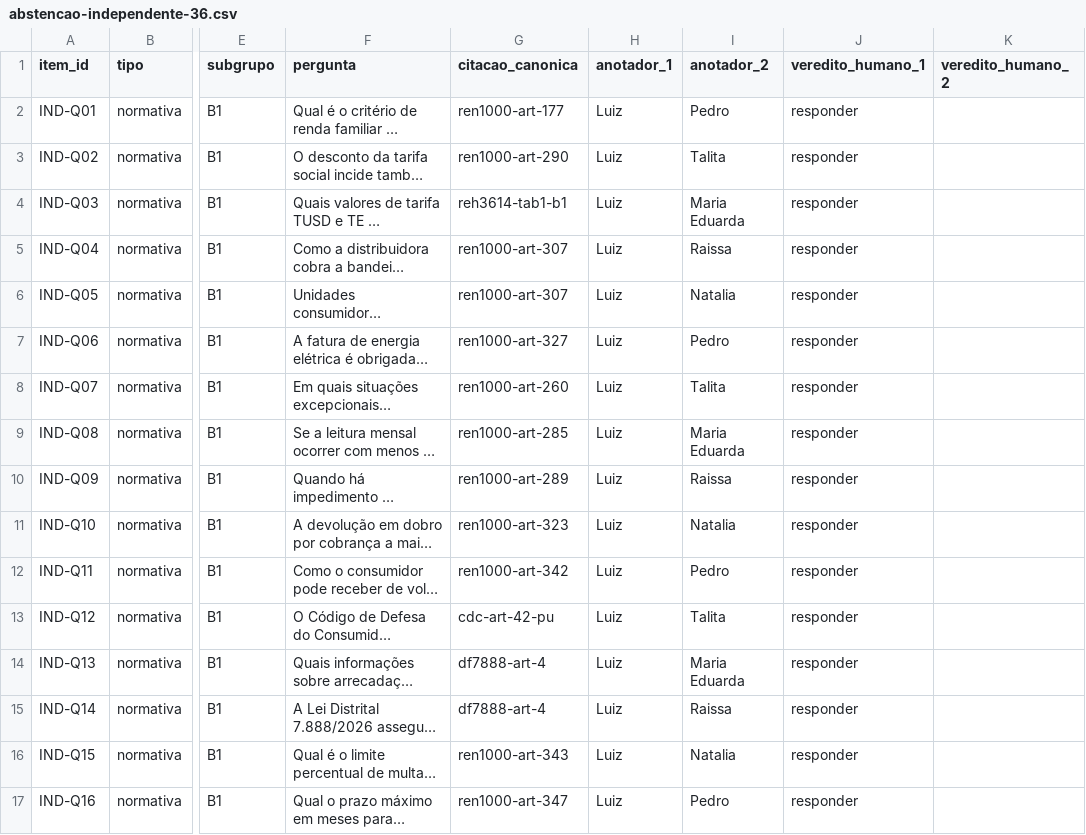
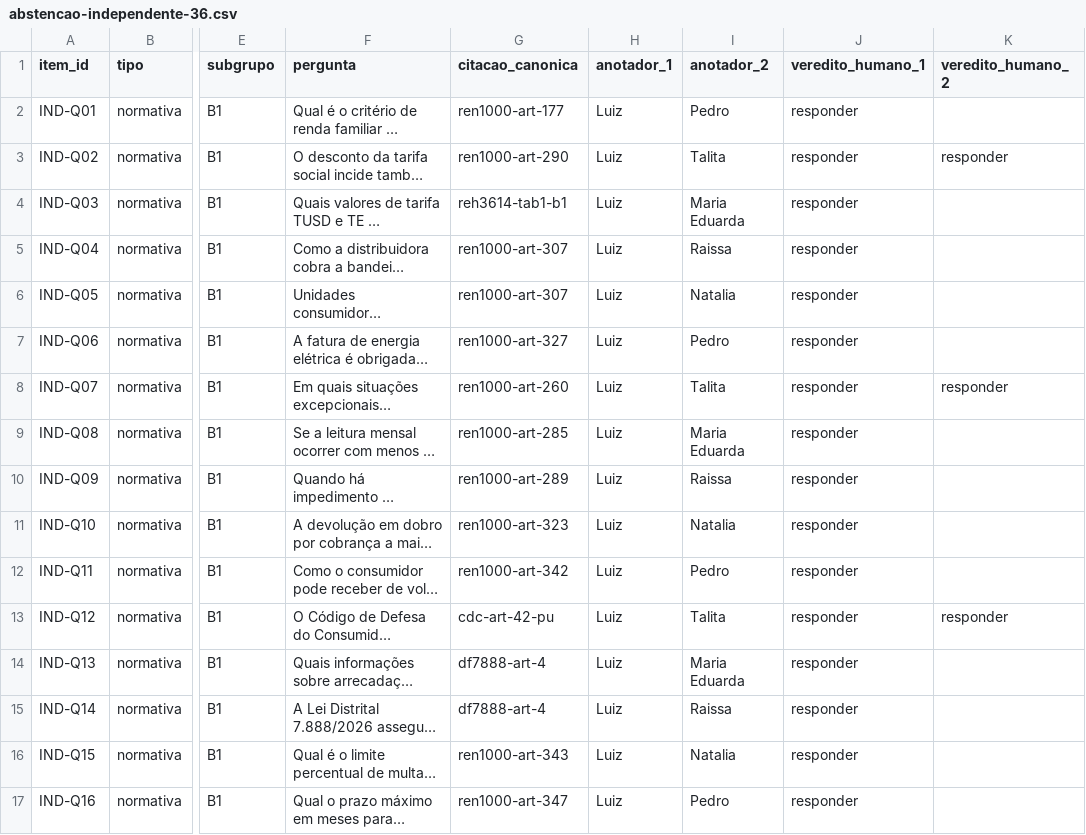
Before and after one commit to grupo-8-residencia/Fatura-Aberta, a CSV file: avaliacao/anotacoes/abstencao-independente-36.csv, drawn as a sheet; only a part is shown, gaps mark what is left out; long unchanged cells end in …; the diff covers the shown part only; the diff names each change by its address in the sheet, - before the commit and + after, or states it on an @@ line.

Commit message:
feat(avaliacao): adiciona segunda anotação de Talita no conjunto independente (#112)
Preenche a coluna veredito_humano_2 dos 7 itens atribuídos a Talita (IND-Q02, IND-Q07, IND-Q12, IND-Q17, IND-Q22, IND-Q27 e IND-Q32) em avaliacao/anotacoes/abstencao-independente-36.csv, atualiza a saída versionada em avaliacao/resultados/s2s3-abstencao-teste.json (n_anotador_2 = 7, aguardando os demais colegas) e ajusta os testes para aceitar preenchimento progressivo válido de veredito_humano_2.

Refs #112

```diff
--- a/avaliacao/anotacoes/abstencao-independente-36.csv
+++ b/avaliacao/anotacoes/abstencao-independente-36.csv
-K3 (veredito_humano_2): (empty)
+K3 (veredito_humano_2): responder
-K8 (veredito_humano_2): (empty)
+K8 (veredito_humano_2): responder
-K13 (veredito_humano_2): (empty)
+K13 (veredito_humano_2): responder
```
Also changed, not shown: 4 edited cells elsewhere in this file, 3 other files.
